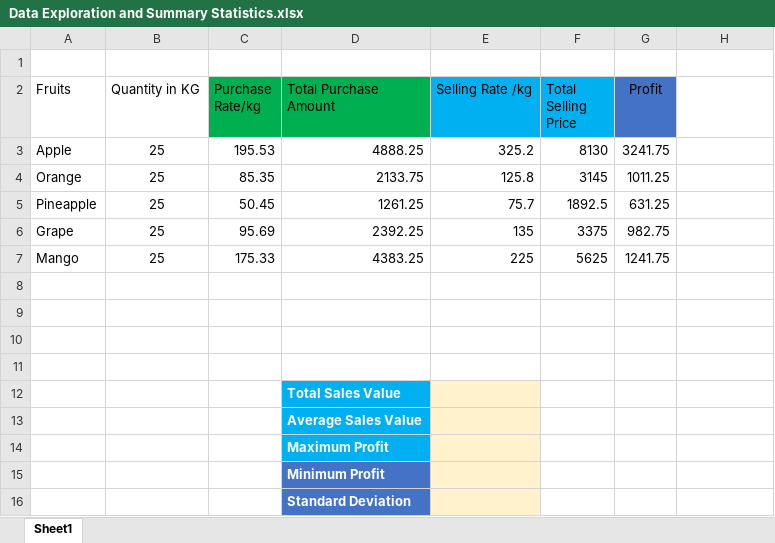
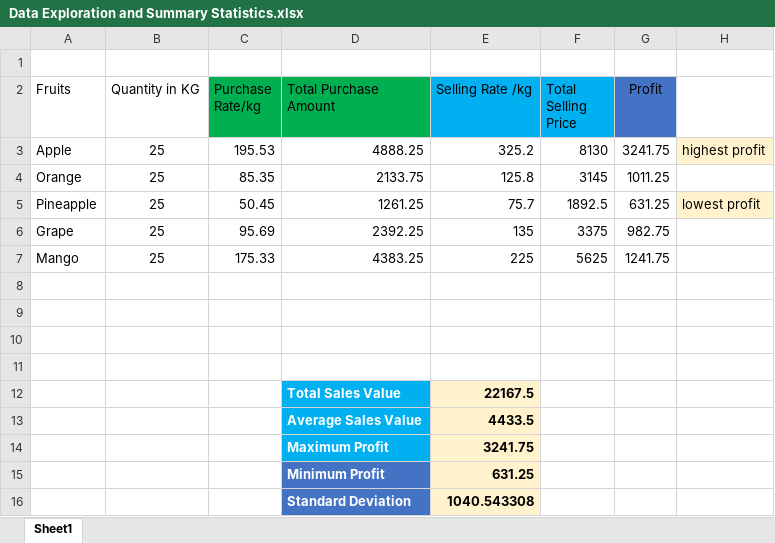
Before and after one commit to nived-sudhindran/Data-Exploration-And-Summary-Statistics, an Excel workbook: Data Exploration and Summary Statistics.xlsx, sheet Sheet1, drawn as a sheet; values as stored, in another font and other column widths than the file's, no borders; table styles not drawn; the diff names each change by its address in the sheet, - before the commit and + after, or states it on an @@ line.

Commit message:
Add files via upload

```diff
--- a/Data Exploration and Summary Statistics.xlsx (sheet Sheet1)
+++ b/Data Exploration and Summary Statistics.xlsx (sheet Sheet1)
-H3: (empty)
+H3: highest profit
-H3 fill: none
+H3 fill: #FFF2CC
-H5: (empty)
+H5: lowest profit
-H5 fill: none
+H5 fill: #FFF2CC
-E12 (Selling Rate /kg): (empty)
+E12 (Selling Rate /kg): 22167.5
-E13 (Selling Rate /kg): (empty)
+E13 (Selling Rate /kg): 4433.5
-E14 (Selling Rate /kg): (empty)
+E14 (Selling Rate /kg): 3241.75
-E15 (Selling Rate /kg): (empty)
+E15 (Selling Rate /kg): 631.25
-E16 (Selling Rate /kg): (empty)
+E16 (Selling Rate /kg): 1040.543308
```
